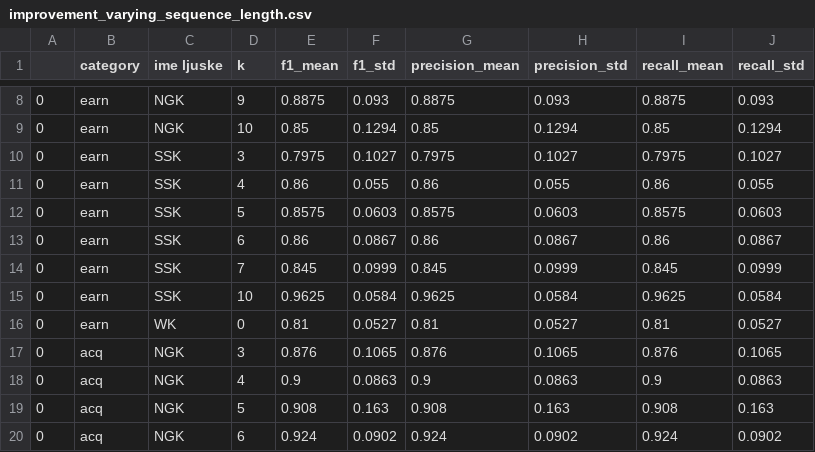
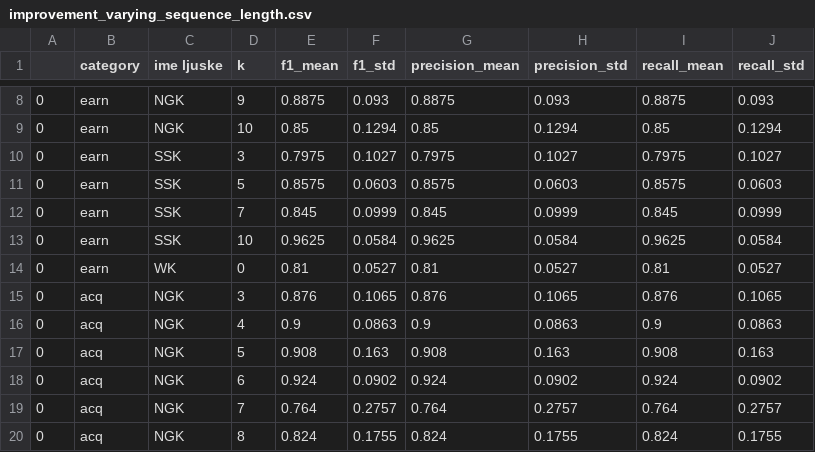
Before and after one commit to majajuric/UUZOP-Text-Classification-using-String-Kernels, a CSV file: my_data/results/improvement_varying_sequence_length.csv, drawn as a sheet; only a part is shown, gaps mark what is left out; the shorter side is filled out with more unchanged rows.

```diff
--- a/my_data/results/improvement_varying_sequence_length.csv
+++ b/my_data/results/improvement_varying_sequence_length.csv
@@ -10,5 +10,3 @@
 0,earn,SSK,3,0.7975,0.1027,0.7975,0.1027,0.7975,0.1027
-0,earn,SSK,4,0.86,0.055,0.86,0.055,0.86,0.055
 0,earn,SSK,5,0.8575,0.0603,0.8575,0.0603,0.8575,0.0603
-0,earn,SSK,6,0.86,0.0867,0.86,0.0867,0.86,0.0867
 0,earn,SSK,7,0.845,0.0999,0.845,0.0999,0.845,0.0999
```
Also changed, not shown: my_data/results/combining_lambda_ssk.csv, 2 other files.
